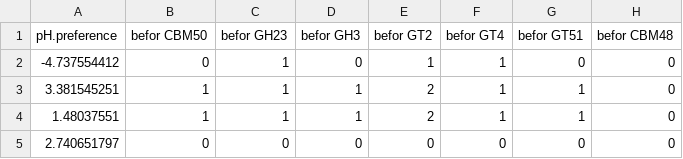
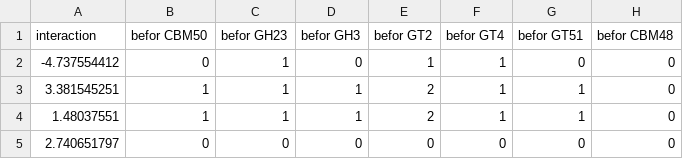
Before and after one commit to xug15/BCP, a CSV file: data/ml/hn.ml.cazymesml.full.csv, drawn as a sheet; only a part is shown; the diff names each change by its address in the sheet, - before the commit and + after, or states it on an @@ line.

```diff
--- a/data/ml/hn.ml.cazymesml.full.csv
+++ b/data/ml/hn.ml.cazymesml.full.csv
-A1: pH.preference
+A1: interaction
```
Also changed, not shown: 54 other files.
